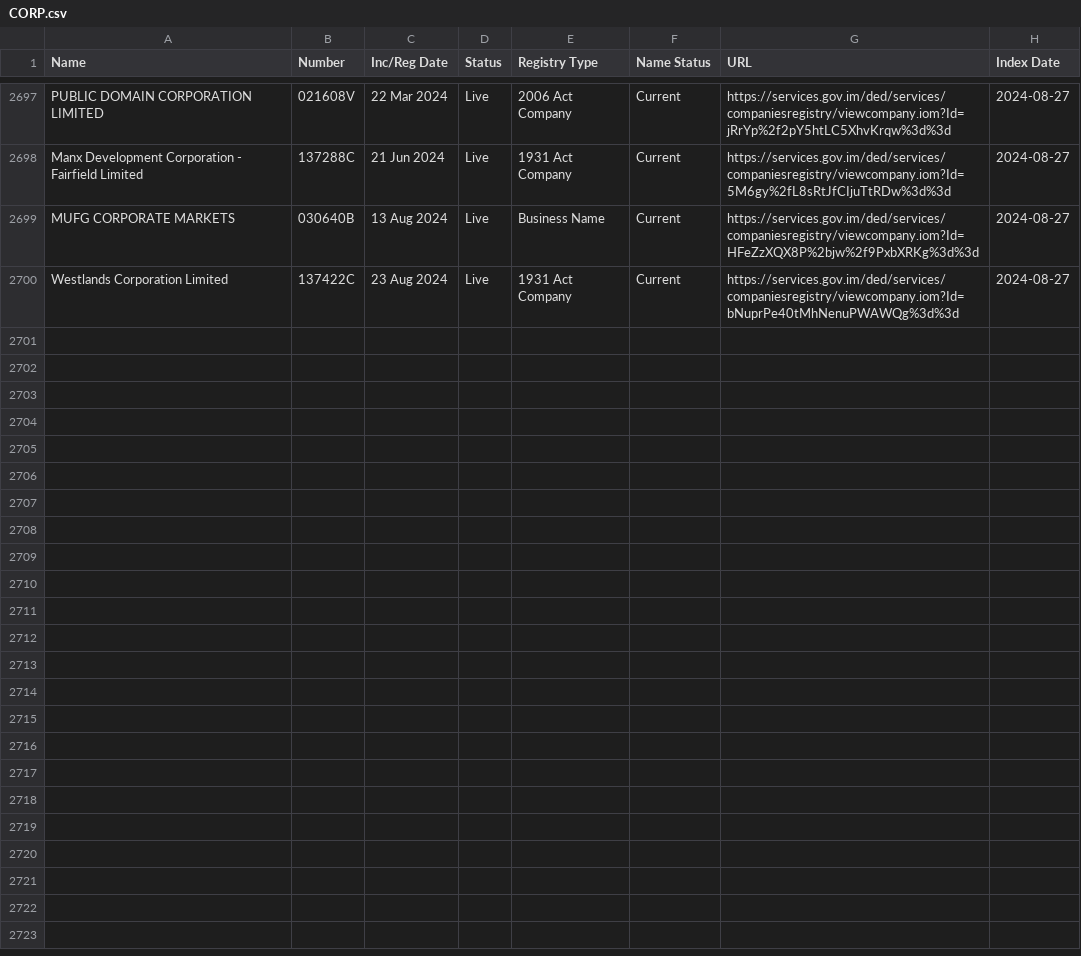
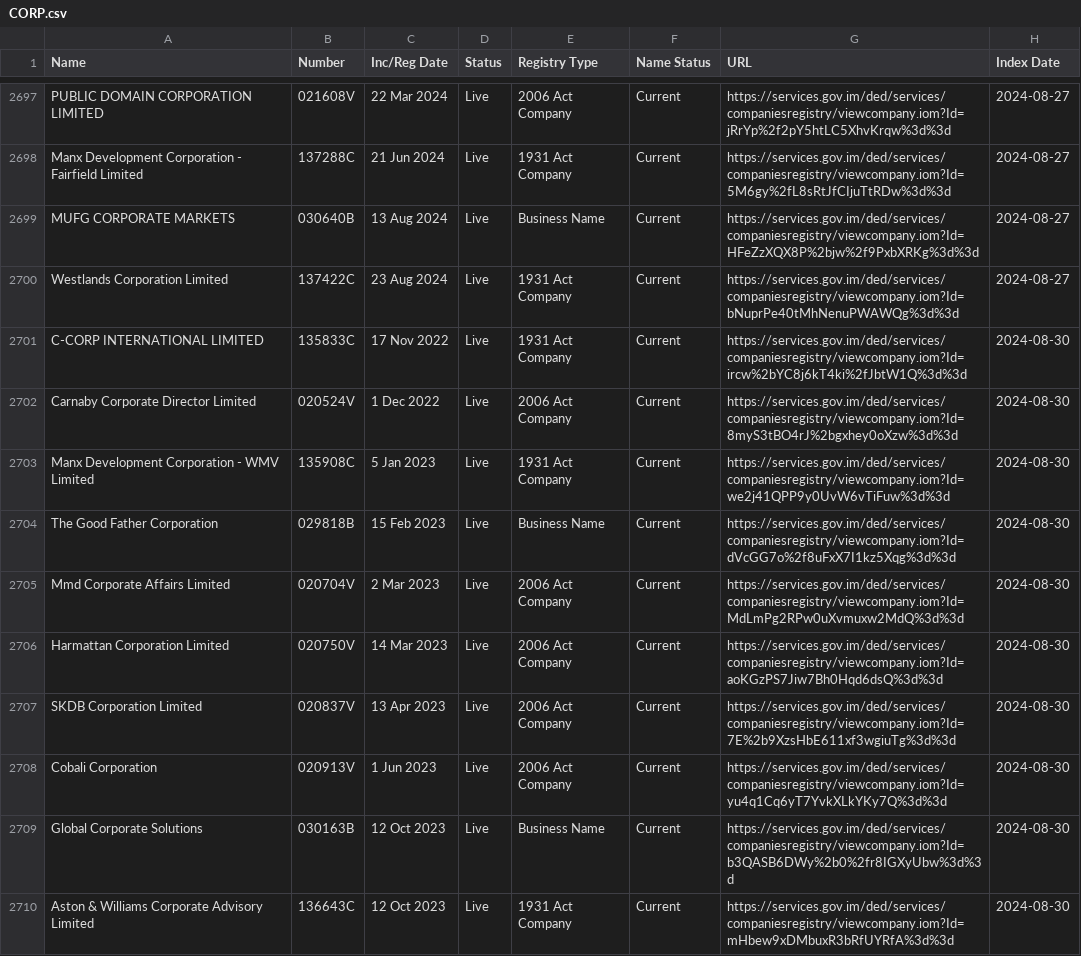
Before and after one commit to dankarran/isleofman-opendata, a CSV file: data/gov.im/companies/sources/search/names/CORP.csv, drawn as a sheet; only a part is shown, gaps mark what is left out; the diff covers the shown part only; the diff names each change by its address in the sheet, - before the commit and + after, or states it on an @@ line.

```diff
--- a/data/gov.im/companies/sources/search/names/CORP.csv
+++ b/data/gov.im/companies/sources/search/names/CORP.csv
+row 2701: C-CORP INTERNATIONAL LIMITED | 135833C | 17 Nov 2022 | Live | 1931 Act Company | Current | https://services.gov.im/ded/services/companiesregistry/viewcompany.iom?Id=ircw%2bYC8j6kT4ki%2fJbtW1Q%3d%3d | 2024-08-30
+row 2702: Carnaby Corporate Director Limited | 020524V | 1 Dec 2022 | Live | 2006 Act Company | Current | https://services.gov.im/ded/services/companiesregistry/viewcompany.iom?Id=8myS3tBO4rJ%2bgxhey0oXzw%3d%3d | 2024-08-30
+row 2703: Manx Development Corporation - WMV Limited | 135908C | 5 Jan 2023 | Live | 1931 Act Company | Current | https://services.gov.im/ded/services/companiesregistry/viewcompany.iom?Id=we2j41QPP9y0UvW6vTiFuw%3d%3d | 2024-08-30
+row 2704: The Good Father Corporation | 029818B | 15 Feb 2023 | Live | Business Name | Current | https://services.gov.im/ded/services/companiesregistry/viewcompany.iom?Id=dVcGG7o%2f8uFxX7I1kz5Xqg%3d%3d | 2024-08-30
+row 2705: Mmd Corporate Affairs Limited | 020704V | 2 Mar 2023 | Live | 2006 Act Company | Current | https://services.gov.im/ded/services/companiesregistry/viewcompany.iom?Id=MdLmPg2RPw0uXvmuxw2MdQ%3d%3d | 2024-08-30
+row 2706: Harmattan Corporation Limited | 020750V | 14 Mar 2023 | Live | 2006 Act Company | Current | https://services.gov.im/ded/services/companiesregistry/viewcompany.iom?Id=aoKGzPS7Jiw7Bh0Hqd6dsQ%3d%3d | 2024-08-30
+row 2707: SKDB Corporation Limited | 020837V | 13 Apr 2023 | Live | 2006 Act Company | Current | https://services.gov.im/ded/services/companiesregistry/viewcompany.iom?Id=7E%2b9XzsHbE611xf3wgiuTg%3d%3d | 2024-08-30
+row 2708: Cobali Corporation | 020913V | 1 Jun 2023 | Live | 2006 Act Company | Current | https://services.gov.im/ded/services/companiesregistry/viewcompany.iom?Id=yu4q1Cq6yT7YvkXLkYKy7Q%3d%3d | 2024-08-30
+row 2709: Global Corporate Solutions | 030163B | 12 Oct 2023 | Live | Business Name | Current | https://services.gov.im/ded/services/companiesregistry/viewcompany.iom?Id=b3QASB6DWy%2b0%2fr8IGXyUbw%3d%3d | 2024-08-30
+row 2710: Aston & Williams Corporate Advisory Limited | 136643C | 12 Oct 2023 | Live | 1931 Act Company | Current | https://services.gov.im/ded/services/companiesregistry/viewcompany.iom?Id=mHbew9xDMbuxR3bRfUYRfA%3d%3d | 2024-08-30
```
Also changed, not shown: 9 added rows elsewhere in this file, data/gov.im/companies/sources/search/names/FOUNDATION.csv, data/gov.im/companies/sources/search/names/INC.csv, 49 other files.
